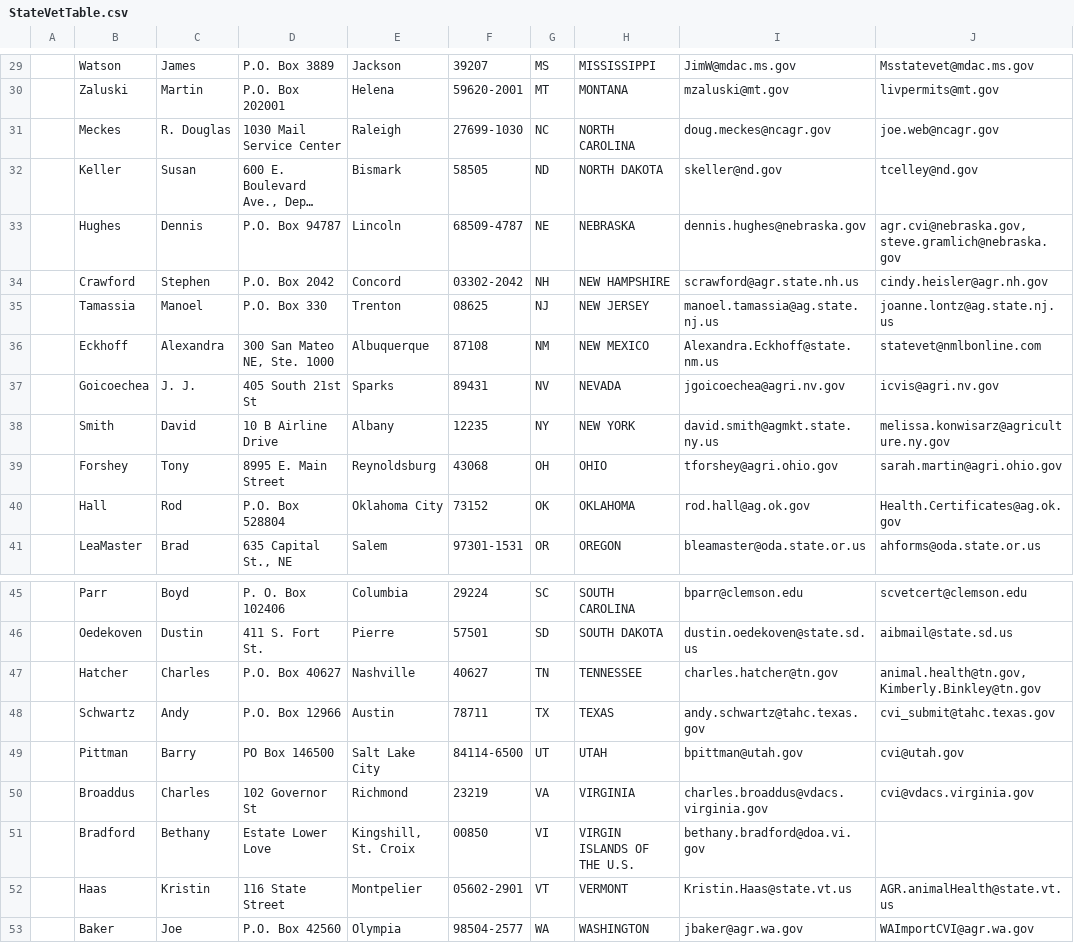
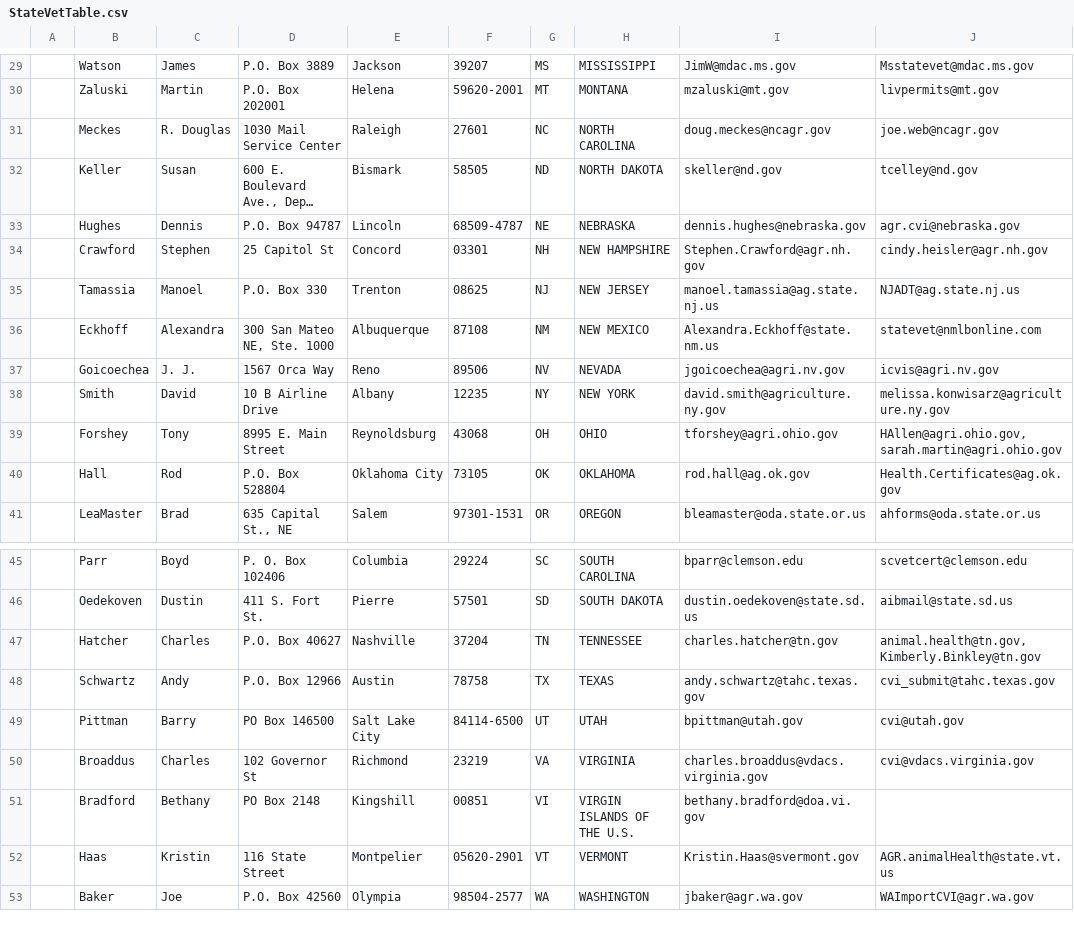
Before and after one commit to mkm1879/Civet, a CSV file: StateVetTable.csv, drawn as a sheet; only a part is shown, gaps mark what is left out; long unchanged cells end in …; the diff covers the shown part only; the diff names each change by its address in the sheet, - before the commit and + after, or states it on an @@ line.

```diff
--- a/StateVetTable.csv
+++ b/StateVetTable.csv
-F31: 27699-1030
+F31: 27601
-J33: agr.cvi@nebraska.gov,steve.gramlich@nebraska.gov
+J33: agr.cvi@nebraska.gov
-D34: P.O. Box 2042
+D34: 25 Capitol St
-F34: 03302-2042
+F34: 03301
-I34: scrawford@agr.state.nh.us
+I34: Stephen.Crawford@agr.nh.gov
-J35: joanne.lontz@ag.state.nj.us
+J35: NJADT@ag.state.nj.us
-D37: 405 South 21st St
+D37: 1567 Orca Way
-E37: Sparks
+E37: Reno
-F37: 89431
+F37: 89506
-I38: david.smith@agmkt.state.ny.us
+I38: david.smith@agriculture.ny.gov
-J39: sarah.martin@agri.ohio.gov
+J39: HAllen@agri.ohio.gov, sarah.martin@agri.ohio.gov
-F40: 73152
+F40: 73105
-F47: 40627
+F47: 37204
-F48: 78711
+F48: 78758
-D51: Estate Lower Love
+D51: PO Box 2148
-E51: Kingshill, St. Croix
+E51: Kingshill
-F51: 00850
+F51: 00851
-F52: 05602-2901
+F52: 05620-2901
-I52: Kristin.Haas@state.vt.us
+I52: Kristin.Haas@svermont.gov
```
Also changed, not shown: 19 edited cells elsewhere in this file, 5 other files.
